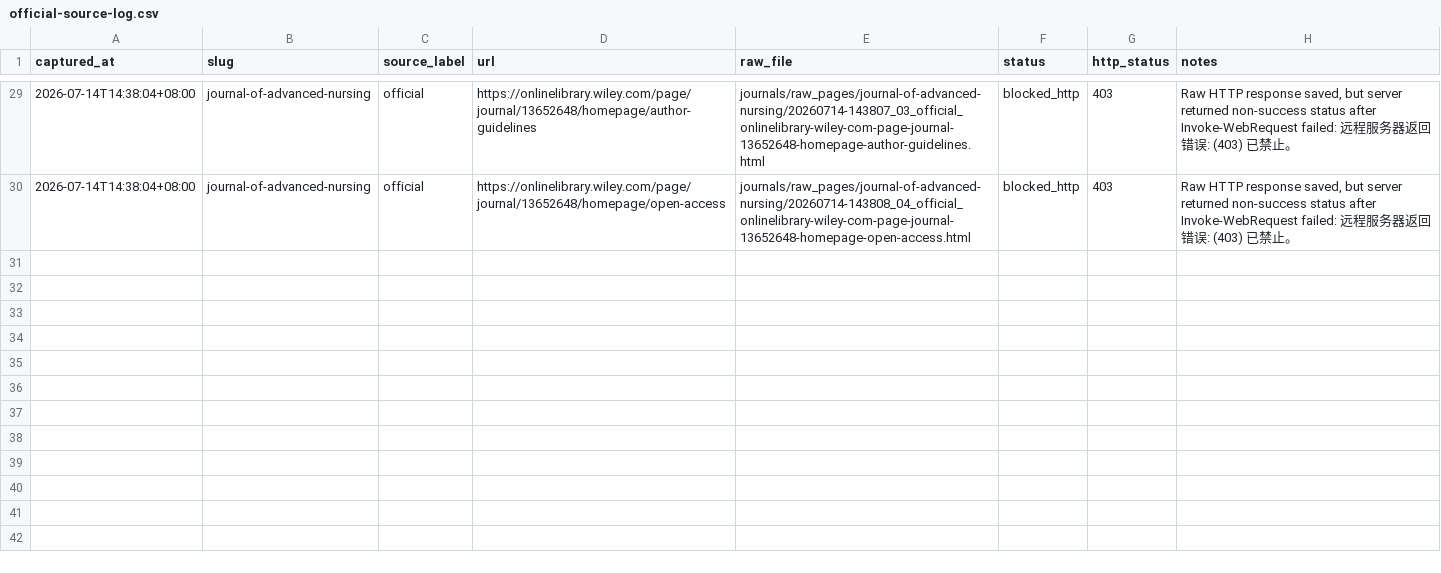
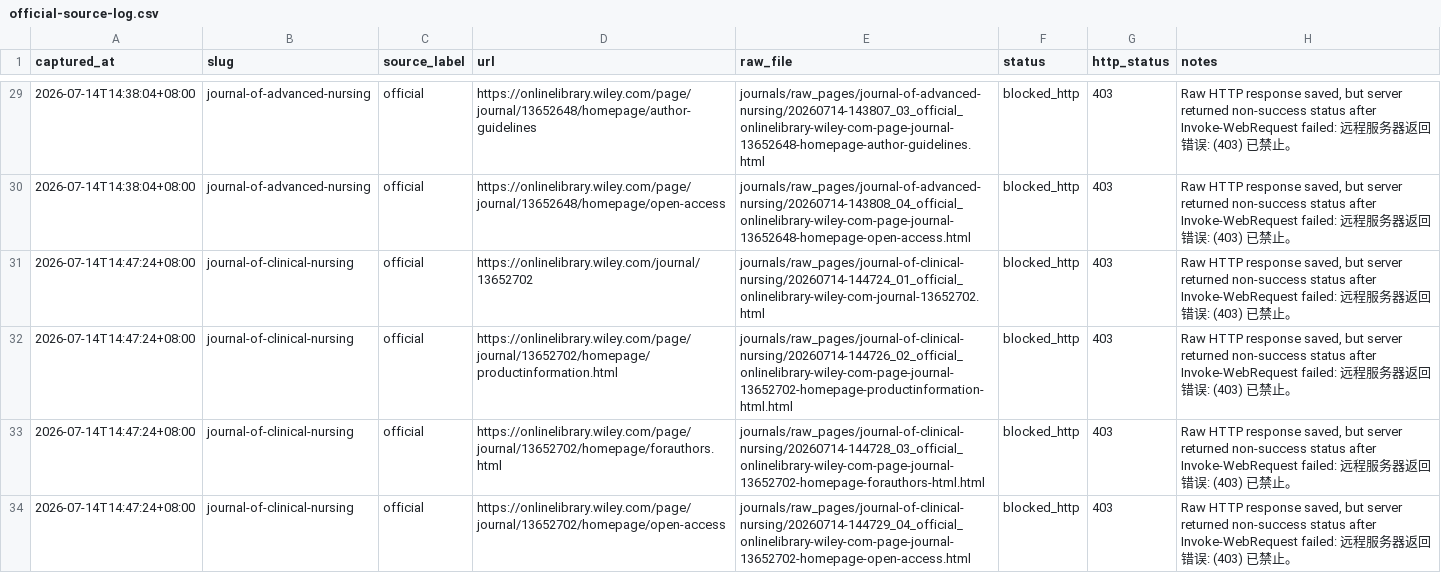
Before and after one commit to mousebt/SCI_GO, a CSV file: journals/official-source-log.csv, drawn as a sheet; only a part is shown, gaps mark what is left out.

```diff
--- a/journals/official-source-log.csv
+++ b/journals/official-source-log.csv
@@ -30 +30,5 @@
 "2026-07-14T14:38:04+08:00","journal-of-advanced-nursing","official","https://onlinelibrary.wiley.com/page/journal/13652648/homepage/open-access","journals/raw_pages/journal-of-advanced-nursing/20260714-143808_04_official_onlinelibrary-wiley-com-page-journal-13652648-homepage-open-access.html","blocked_http","403","Raw HTTP response saved, but server returned non-success status after Invoke-WebRequest failed: 远程服务器返回错误: (403) 已禁止。"
+"2026-07-14T14:47:24+08:00","journal-of-clinical-nursing","official","https://onlinelibrary.wiley.com/journal/13652702","journals/raw_pages/journal-of-clinical-nursing/20260714-144724_01_official_onlinelibrary-wiley-com-journal-13652702.html","blocked_http","403","Raw HTTP response saved, but server returned non-success status after Invoke-WebRequest failed: 远程服务器返回错误: (403) 已禁止。"
+"2026-07-14T14:47:24+08:00","journal-of-clinical-nursing","official","https://onlinelibrary.wiley.com/page/journal/13652702/homepage/productinformation.html","journals/raw_pages/journal-of-clinical-nursing/20260714-144726_02_official_onlinelibrary-wiley-com-page-journal-13652702-homepage-productinformation-html.html","blocked_http","403","Raw HTTP response saved, but server returned non-success status after Invoke-WebRequest failed: 远程服务器返回错误: (403) 已禁止。"
+"2026-07-14T14:47:24+08:00","journal-of-clinical-nursing","official","https://onlinelibrary.wiley.com/page/journal/13652702/homepage/forauthors.html","journals/raw_pages/journal-of-clinical-nursing/20260714-144728_03_official_onlinelibrary-wiley-com-page-journal-13652702-homepage-forauthors-html.html","blocked_http","403","Raw HTTP response saved, but server returned non-success status after Invoke-WebRequest failed: 远程服务器返回错误: (403) 已禁止。"
+"2026-07-14T14:47:24+08:00","journal-of-clinical-nursing","official","https://onlinelibrary.wiley.com/page/journal/13652702/homepage/open-access","journals/raw_pages/journal-of-clinical-nursing/20260714-144729_04_official_onlinelibrary-wiley-com-page-journal-13652702-homepage-open-access.html","blocked_http","403","Raw HTTP response saved, but server returned non-success status after Invoke-WebRequest failed: 远程服务器返回错误: (403) 已禁止。"
```
Also changed, not shown: journals/journal-index.csv, logs/approval-index.csv, 15 other files.
